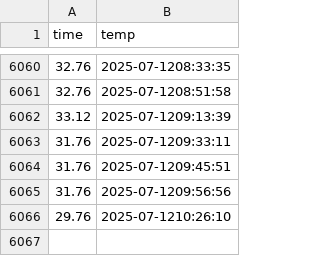
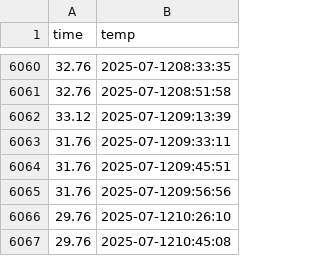
Before and after one commit to Sblim-sgh/seoul_weather_5m, a CSV file: seoul_weather.csv, drawn as a sheet; only a part is shown, gaps mark what is left out.

```diff
--- a/seoul_weather.csv
+++ b/seoul_weather.csv
@@ -6066 +6066,2 @@ time,temp
 29.76,2025-07-1210:26:10
+29.76,2025-07-1210:45:08
```
